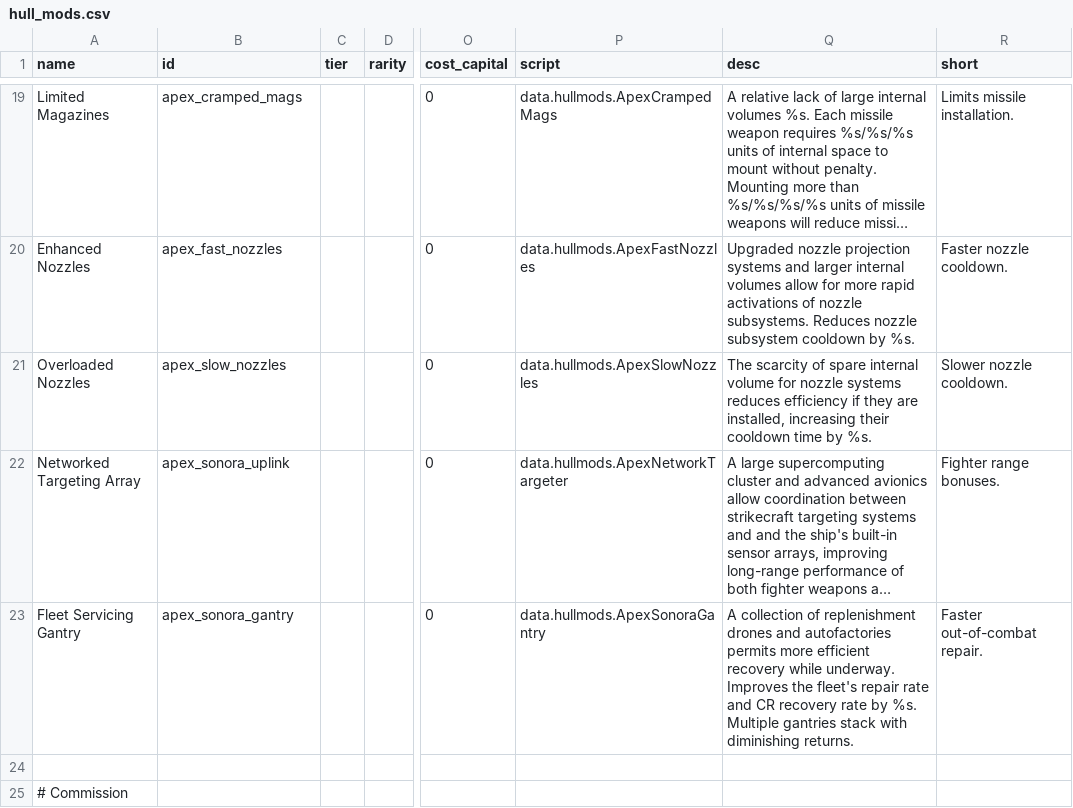
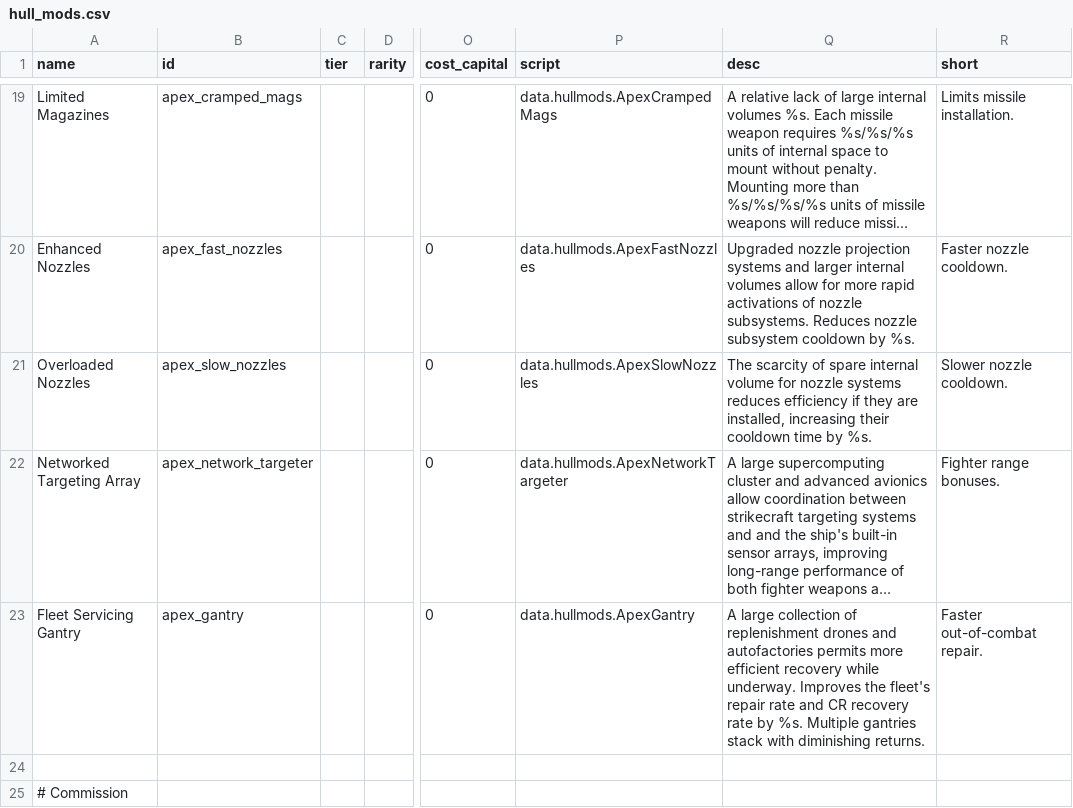
Before and after one commit to theDragn/ApexDesignCollective, a CSV file: data/hullmods/hull_mods.csv, drawn as a sheet; only a part is shown, gaps mark what is left out; long unchanged cells end in …; the diff names each change by its address in the sheet, - before the commit and + after, or states it on an @@ line.

Commit message:
sonora -> sunbeam

```diff
--- a/data/hullmods/hull_mods.csv
+++ b/data/hullmods/hull_mods.csv
-B22 (id): apex_sonora_uplink
+B22 (id): apex_network_targeter
-B23 (id): apex_sonora_gantry
+B23 (id): apex_gantry
-P23 (script): data.hullmods.ApexSonoraGantry
+P23 (script): data.hullmods.ApexGantry
-Q23 (desc): A collection of…
+Q23 (desc): A large collection of…
```
Also changed, not shown: data/hulls/ship_data.csv, 9 other files.
